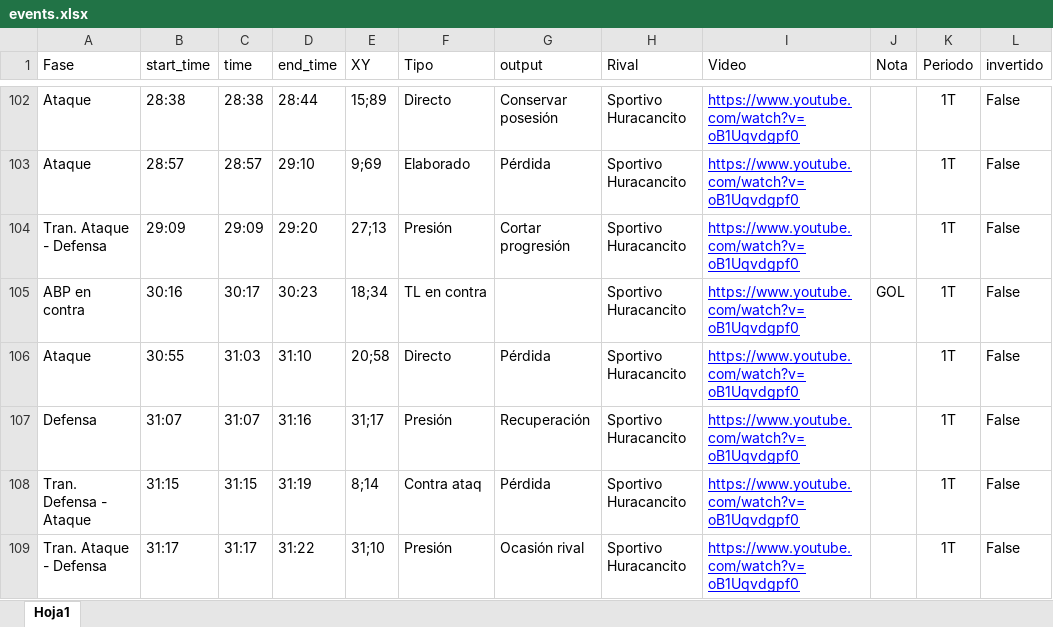
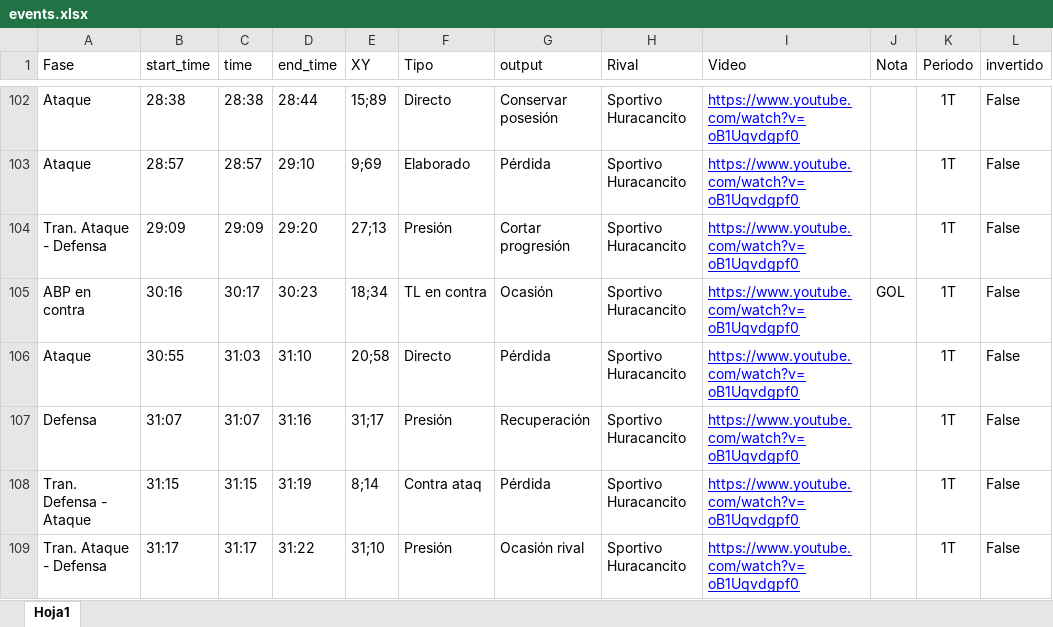
Before and after one commit to diracsportech0/racing-cayma, an Excel workbook: events.xlsx, sheet Hoja1, drawn as a sheet; only a part is shown, gaps mark what is left out; values as stored, in another font and other column widths than the file's, no borders; table styles not drawn; the diff names each change by its address in the sheet, - before the commit and + after, or states it on an @@ line.

Commit message:
mod events $ add tabla

```diff
--- a/events.xlsx (sheet Hoja1)
+++ b/events.xlsx (sheet Hoja1)
-G105 (output): (empty)
+G105 (output): Ocasión
```
Also changed, not shown: 3 other files.
